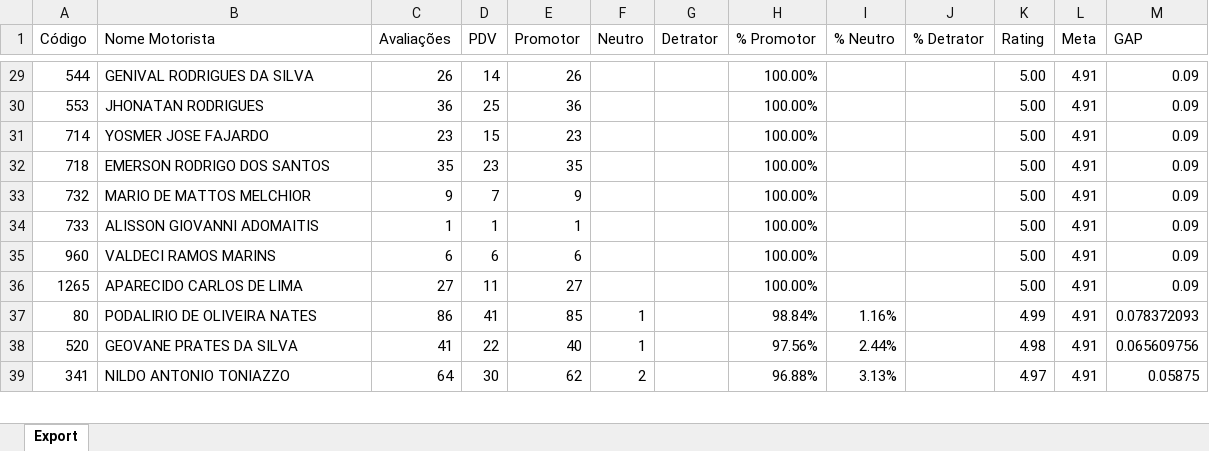
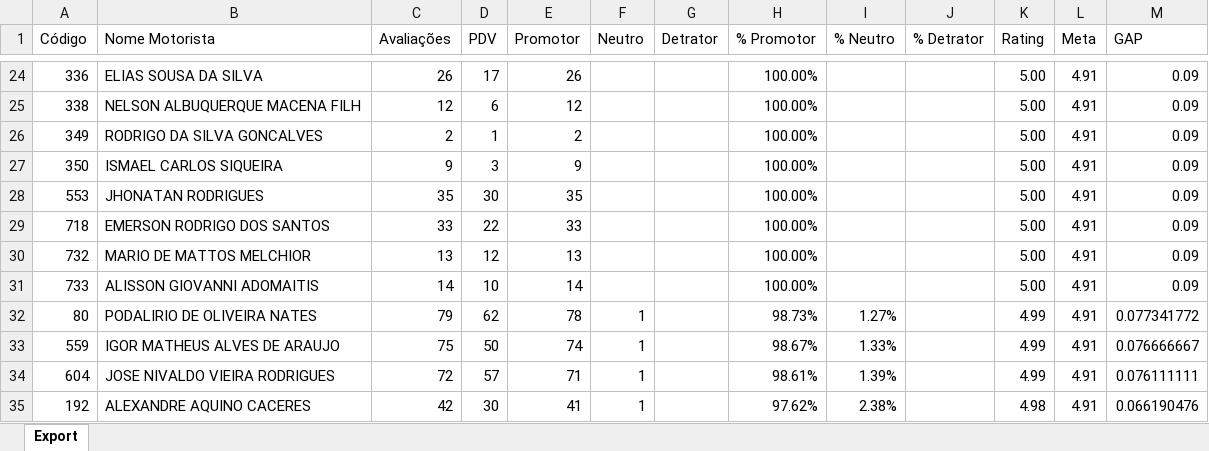
Before and after one commit to viniciuspalermo90-commits/Dashboard, an Excel workbook: Planificador Motorista Rating.xlsx, sheet Export, drawn as a sheet; only a part is shown, gaps mark what is left out; values as stored, in another font and other column widths than the file's, no borders; removed rows and columns are numbered as before the commit, all else as after; the diff covers the shown part only; the diff names each change by its address in the sheet, - before the commit and + after, or states it on an @@ line.

Commit message:
Atualização automática: Planificador Motorista Rating.xlsx

```diff
--- a/Planificador Motorista Rating.xlsx (sheet Export)
+++ b/Planificador Motorista Rating.xlsx (sheet Export)
-A24 (Código): 544
+A24 (Código): 336
-B24 (Nome Motorista): GENIVAL RODRIGUES DA SILVA
+B24 (Nome Motorista): ELIAS SOUSA DA SILVA
-D24 (PDV): 14
+D24 (PDV): 17
+row 25: 338 | NELSON ALBUQUERQUE MACENA FILH | 12 | 6 | 12 |  |  | 100.00% |  |  | 5.00 | 4.91 | 0.09
+row 26: 349 | RODRIGO DA SILVA GONCALVES | 2 | 1 | 2 |  |  | 100.00% |  |  | 5.00 | 4.91 | 0.09
+row 27: 350 | ISMAEL CARLOS SIQUEIRA | 9 | 3 | 9 |  |  | 100.00% |  |  | 5.00 | 4.91 | 0.09
-C28 (Avaliações): 36
+C28 (Avaliações): 35
-D28 (PDV): 25
+D28 (PDV): 30
-E28 (Promotor): 36
+E28 (Promotor): 35
-row 31: 714 | YOSMER JOSE FAJARDO | 23 | 15 | 23 |  |  | 100.00% |  |  | 5.00 | 4.91 | 0.09
-C29 (Avaliações): 35
+C29 (Avaliações): 33
-D29 (PDV): 23
+D29 (PDV): 22
-E29 (Promotor): 35
+E29 (Promotor): 33
-C30 (Avaliações): 9
+C30 (Avaliações): 13
-D30 (PDV): 7
+D30 (PDV): 12
-E30 (Promotor): 9
+E30 (Promotor): 13
-C31 (Avaliações): 1
+C31 (Avaliações): 14
-D31 (PDV): 1
+D31 (PDV): 10
-E31 (Promotor): 1
+E31 (Promotor): 14
-row 35: 960 | VALDECI RAMOS MARINS | 6 | 6 | 6 |  |  | 100.00% |  |  | 5.00 | 4.91 | 0.09
-row 36: 1265 | APARECIDO CARLOS DE LIMA | 27 | 11 | 27 |  |  | 100.00% |  |  | 5.00 | 4.91 | 0.09
-C32 (Avaliações): 86
+C32 (Avaliações): 79
-D32 (PDV): 41
+D32 (PDV): 62
-E32 (Promotor): 85
+E32 (Promotor): 78
-H32 (% Promotor): 98.84%
+H32 (% Promotor): 98.73%
-I32 (% Neutro): 1.16%
+I32 (% Neutro): 1.27%
-M32 (GAP): 0.078372093
+M32 (GAP): 0.077341772
-row 38: 520 | GEOVANE PRATES DA SILVA | 41 | 22 | 40 | 1 |  | 97.56% | 2.44% |  | 4.98 | 4.91 | 0.065609756
-row 39: 341 | NILDO ANTONIO TONIAZZO | 64 | 30 | 62 | 2 |  | 96.88% | 3.13% |  | 4.97 | 4.91 | 0.05875
+row 33: 559 | IGOR MATHEUS ALVES DE ARAUJO | 75 | 50 | 74 | 1 |  | 98.67% | 1.33% |  | 4.99 | 4.91 | 0.076666667
+row 34: 604 | JOSE NIVALDO VIEIRA RODRIGUES | 72 | 57 | 71 | 1 |  | 98.61% | 1.39% |  | 4.99 | 4.91 | 0.076111111
+row 35: 192 | ALEXANDRE AQUINO CACERES | 42 | 30 | 41 | 1 |  | 97.62% | 2.38% |  | 4.98 | 4.91 | 0.066190476
```
Also changed, not shown: 31 added rows, 28 removed rows and 139 edited cells elsewhere in this sheet.
